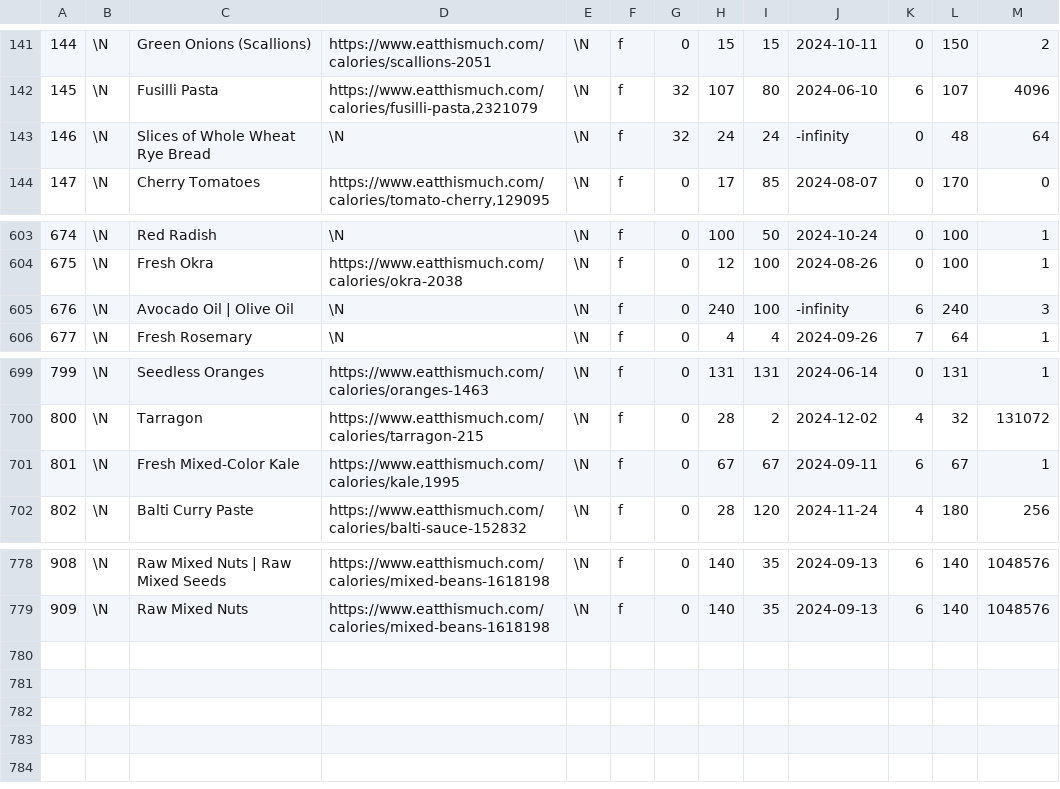
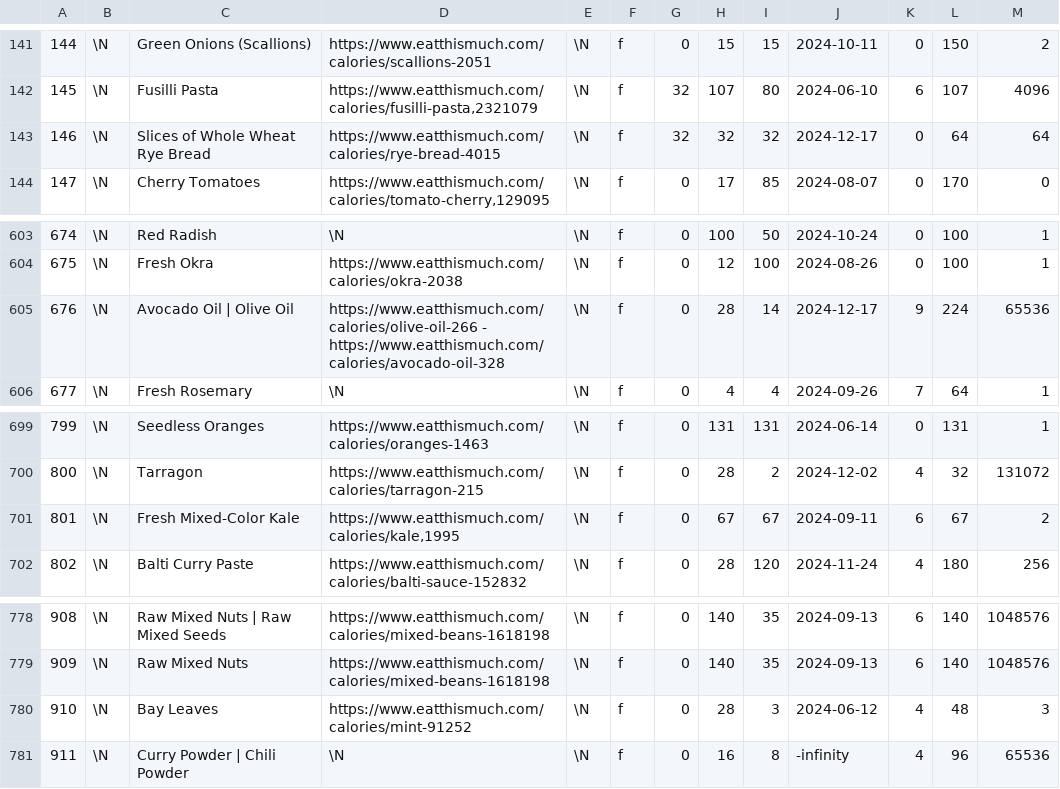
Before and after one commit to gscanlon21/a-feast-a-day, a CSV file: .backups/ingredients.csv, drawn as a sheet; only a part is shown, gaps mark what is left out.

```diff
--- a/.backups/ingredients.csv
+++ b/.backups/ingredients.csv
@@ -142,3 +142,3 @@
 145	\N	Fusilli Pasta	https://www.eatthismuch.com/calories/fusilli-pasta,2321079	\N	f	32	107	80	2024-06-10	6	107	4096
-146	\N	Slices of Whole Wheat Rye Bread	\N	\N	f	32	24	24	-infinity	0	48	64
+146	\N	Slices of Whole Wheat Rye Bread	https://www.eatthismuch.com/calories/rye-bread-4015	\N	f	32	32	32	2024-12-17	0	64	64
 147	\N	Cherry Tomatoes	https://www.eatthismuch.com/calories/tomato-cherry,129095	\N	f	0	17	85	2024-08-07	0	170	0
@@ -604,3 +604,3 @@
 675	\N	Fresh Okra	https://www.eatthismuch.com/calories/okra-2038	\N	f	0	12	100	2024-08-26	0	100	1
-676	\N	Avocado Oil | Olive Oil	\N	\N	f	0	240	100	-infinity	6	240	3
+676	\N	Avocado Oil | Olive Oil	https://www.eatthismuch.com/calories/olive-oil-266 - https://www.eatthismuch.com/calories/avocado-oil-328	\N	f	0	28	14	2024-12-17	9	224	65536
 677	\N	Fresh Rosemary	\N	\N	f	0	4	4	2024-09-26	7	64	1
@@ -700,3 +700,3 @@
 800	\N	Tarragon	https://www.eatthismuch.com/calories/tarragon-215	\N	f	0	28	2	2024-12-02	4	32	131072
-801	\N	Fresh Mixed-Color Kale	https://www.eatthismuch.com/calories/kale,1995	\N	f	0	67	67	2024-09-11	6	67	1
+801	\N	Fresh Mixed-Color Kale	https://www.eatthismuch.com/calories/kale,1995	\N	f	0	67	67	2024-09-11	6	67	2
 802	\N	Balti Curry Paste	https://www.eatthismuch.com/calories/balti-sauce-152832	\N	f	0	28	120	2024-11-24	4	180	256
@@ -779 +779,3 @@
 909	\N	Raw Mixed Nuts	https://www.eatthismuch.com/calories/mixed-beans-1618198	\N	f	0	140	35	2024-09-13	6	140	1048576
+910	\N	Bay Leaves	https://www.eatthismuch.com/calories/mint-91252	\N	f	0	28	3	2024-06-12	4	48	3
+911	\N	Curry Powder | Chili Powder	\N	\N	f	0	16	8	-infinity	4	96	65536
```
Also changed, not shown: .backups/recipes.csv, 12 other files.
